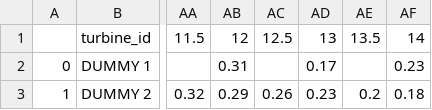
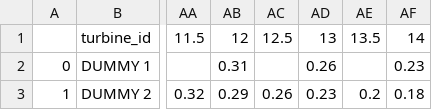
Before and after one commit to wind-python/windpowerlib, a CSV file: example/data/example_power_coefficient_curves.csv, drawn as a sheet; only a part is shown, gaps mark what is left out; the diff names each change by its address in the sheet, - before the commit and + after, or states it on an @@ line.

Commit message:
Make dummy power coefficient curve more realistic

```diff
--- a/example/data/example_power_coefficient_curves.csv
+++ b/example/data/example_power_coefficient_curves.csv
-AD2: 0.17
+AD2: 0.26
```
